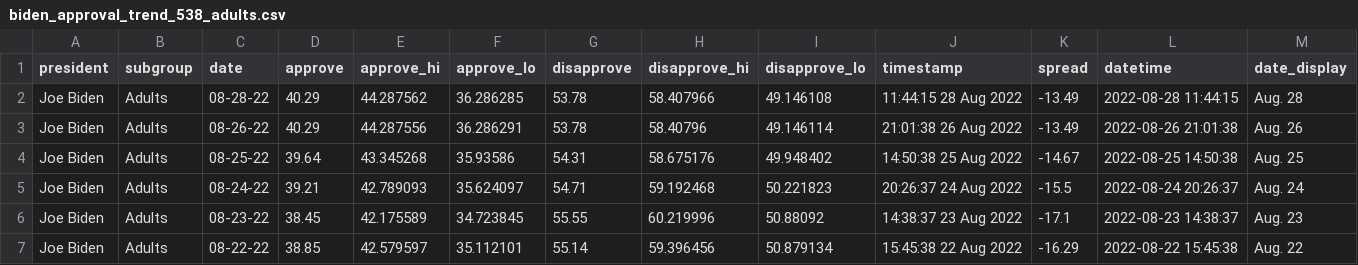
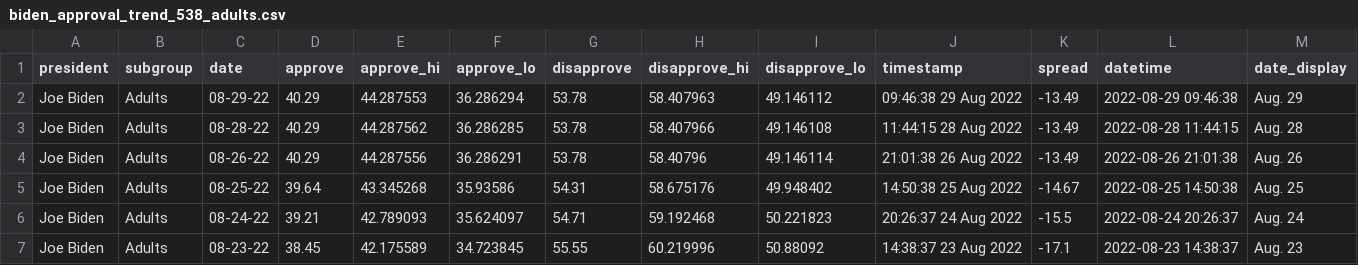
Before and after one commit to gridviz/biden-polls, a CSV file: data/processed/biden_approval_trend_538_adults.csv, drawn as a sheet; only a part is shown; the shorter side is filled out with more unchanged rows; the diff names each change by its address in the sheet, - before the commit and + after, or states it on an @@ line.

```diff
--- a/data/processed/biden_approval_trend_538_adults.csv
+++ b/data/processed/biden_approval_trend_538_adults.csv
+row 2: Joe Biden | Adults | 08-29-22 | 40.29 | 44.287553 | 36.286294 | 53.78 | 58.407963 | 49.146112 | 09:46:38 29 Aug 2022 | -13.49 | 2022-08-29 09:46:38 | Aug. 29
```
Also changed, not shown: data/processed/biden_approval_trend_538_all_polls.csv, data/processed/biden_approval_trend_538_latest_adults.csv, 3 other files.
